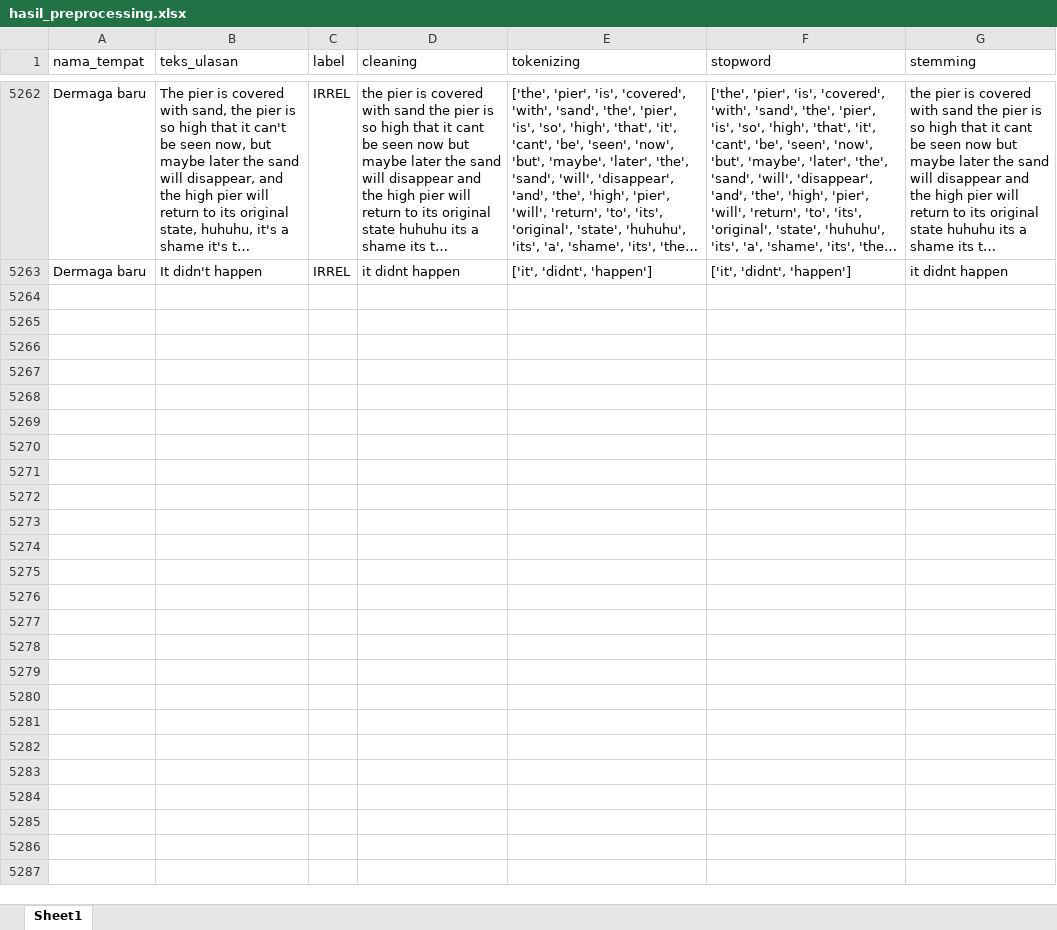
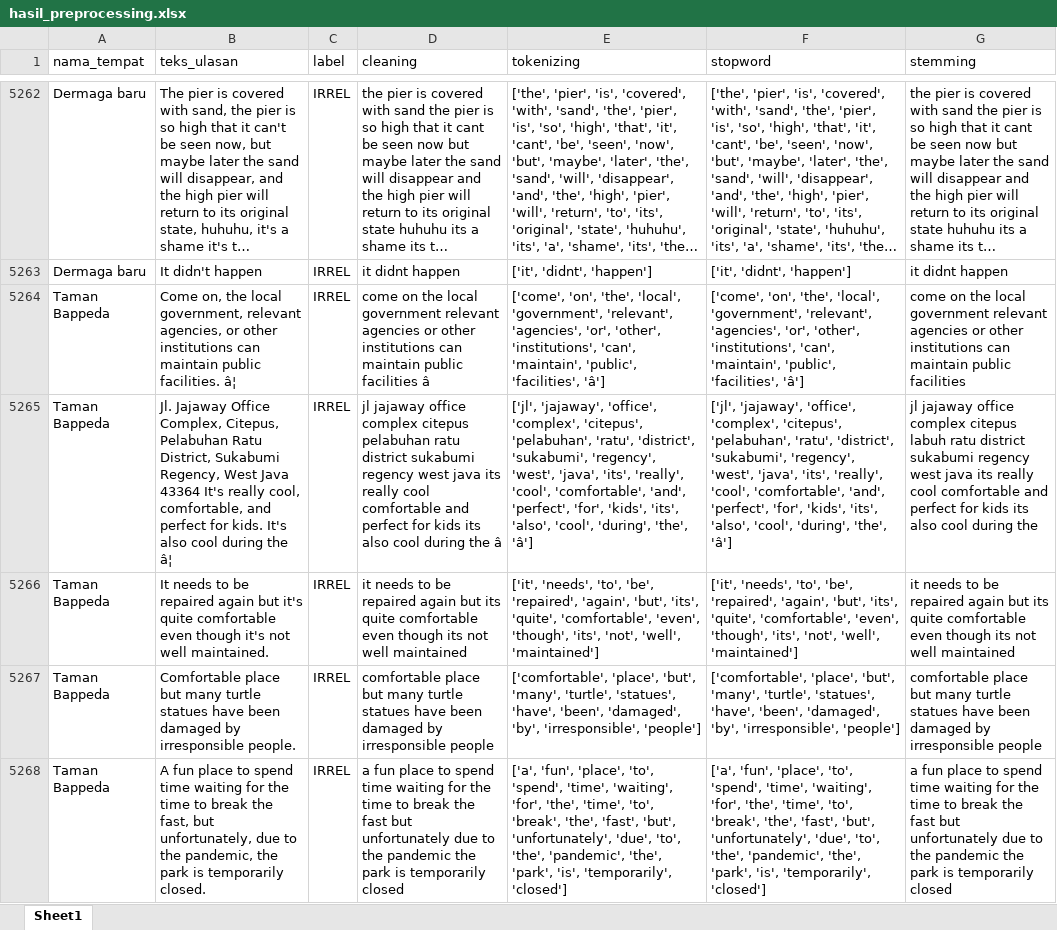
Before and after one commit to muizulrafi/skripsi-ulasan-wisata, an Excel workbook: data/preprocessing/hasil_preprocessing.xlsx, sheet Sheet1, drawn as a sheet; only a part is shown, gaps mark what is left out; long unchanged cells end in …; values as stored, in another font and other column widths than the file's, no borders; the diff names each change by its address in the sheet, - before the commit and + after, or states it on an @@ line.

```diff
--- a/data/preprocessing/hasil_preprocessing.xlsx (sheet Sheet1)
+++ b/data/preprocessing/hasil_preprocessing.xlsx (sheet Sheet1)
+row 5264: Taman Bappeda | Come on, the local government, relevant agencies, or other institutions can maintain public facilities. â¦ | IRREL | come on the local government relevant agencies or other institutions can maintain public facilities â | ['come', 'on', 'the', 'local', 'government', 'relevant', 'agencies', 'or', 'other', 'institutions', 'can', 'maintain', 'public', 'facilities', 'â'] | ['come', 'on', 'the', 'local', 'government', 'relevant', 'agencies', 'or', 'other', 'institutions', 'can', 'maintain', 'public', 'facilities', 'â'] | come on the local government relevant agencies or other institutions can maintain public facilities
+row 5265: Taman Bappeda | Jl. Jajaway Office Complex, Citepus, Pelabuhan Ratu District, Sukabumi Regency, West Java 43364 It's really cool, comfortable, and perfect for kids. It's also cool during the â¦ | IRREL | jl jajaway office complex citepus pelabuhan ratu district sukabumi regency west java its really cool comfortable and perfect for kids its also cool during the â | ['jl', 'jajaway', 'office', 'complex', 'citepus', 'pelabuhan', 'ratu', 'district', 'sukabumi', 'regency', 'west', 'java', 'its', 'really', 'cool', 'comfortable', 'and', 'perfect', 'for', 'kids', 'its', 'also', 'cool', 'during', 'the', 'â'] | ['jl', 'jajaway', 'office', 'complex', 'citepus', 'pelabuhan', 'ratu', 'district', 'sukabumi', 'regency', 'west', 'java', 'its', 'really', 'cool', 'comfortable', 'and', 'perfect', 'for', 'kids', 'its', 'also', 'cool', 'during', 'the', 'â'] | jl jajaway office complex citepus labuh ratu district sukabumi regency west java its really cool comfortable and perfect for kids its also cool during the
+row 5266: Taman Bappeda | It needs to be repaired again but it's quite comfortable even though it's not well maintained. | IRREL | it needs to be repaired again but its quite comfortable even though its not well maintained | ['it', 'needs', 'to', 'be', 'repaired', 'again', 'but', 'its', 'quite', 'comfortable', 'even', 'though', 'its', 'not', 'well', 'maintained'] | ['it', 'needs', 'to', 'be', 'repaired', 'again', 'but', 'its', 'quite', 'comfortable', 'even', 'though', 'its', 'not', 'well', 'maintained'] | it needs to be repaired again but its quite comfortable even though its not well maintained
+row 5267: Taman Bappeda | Comfortable place but many turtle statues have been damaged by irresponsible people. | IRREL | comfortable place but many turtle statues have been damaged by irresponsible people | ['comfortable', 'place', 'but', 'many', 'turtle', 'statues', 'have', 'been', 'damaged', 'by', 'irresponsible', 'people'] | ['comfortable', 'place', 'but', 'many', 'turtle', 'statues', 'have', 'been', 'damaged', 'by', 'irresponsible', 'people'] | comfortable place but many turtle statues have been damaged by irresponsible people
+row 5268: Taman Bappeda | A fun place to spend time waiting for the time to break the fast, but unfortunately, due to the pandemic, the park is temporarily closed. | IRREL | a fun place to spend time waiting for the time to break the fast but unfortunately due to the pandemic the park is temporarily closed | ['a', 'fun', 'place', 'to', 'spend', 'time', 'waiting', 'for', 'the', 'time', 'to', 'break', 'the', 'fast', 'but', 'unfortunately', 'due', 'to', 'the', 'pandemic', 'the', 'park', 'is', 'temporarily', 'closed'] | ['a', 'fun', 'place', 'to', 'spend', 'time', 'waiting', 'for', 'the', 'time', 'to', 'break', 'the', 'fast', 'but', 'unfortunately', 'due', 'to', 'the', 'pandemic', 'the', 'park', 'is', 'temporarily', 'closed'] | a fun place to spend time waiting for the time to break the fast but unfortunately due to the pandemic the park is temporarily closed
```
Also changed, not shown: data/labelling/lembar_kerja_anotator_final.xlsx, data/output/distribusi_topik.xlsx, 6 other files.
